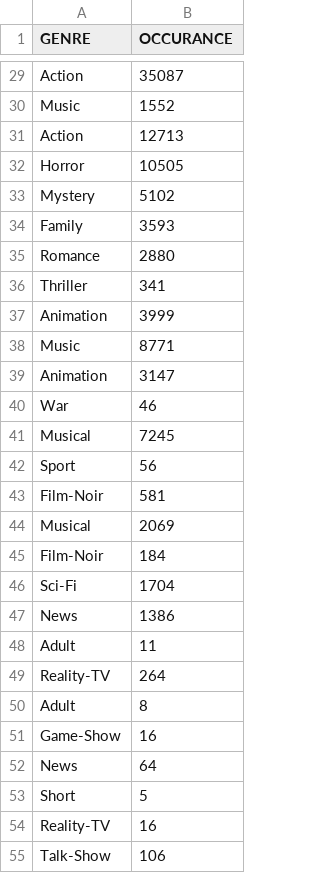
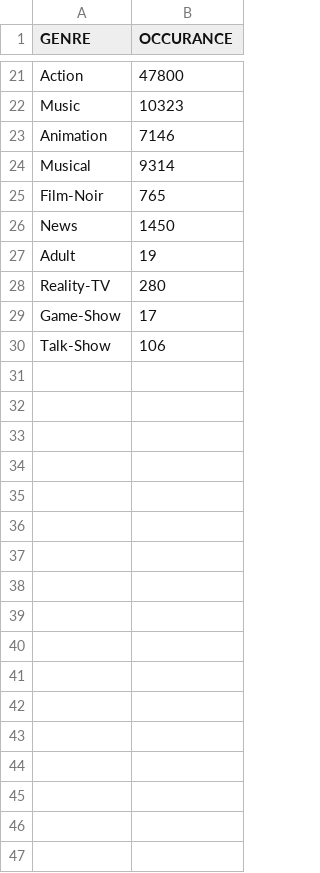
Before and after one commit to peytonthehuman/GOAT, a CSV file: DataBuilding/genre.csv, drawn as a sheet; only a part is shown, gaps mark what is left out; removed rows and columns are numbered as before the commit, all else as after; the diff covers the shown part only; the diff names each change by its address in the sheet, - before the commit and + after, or states it on an @@ line.

```diff
--- a/DataBuilding/genre.csv
+++ b/DataBuilding/genre.csv
-B21 (OCCURANCE): 35087
+B21 (OCCURANCE): 47800
-B22 (OCCURANCE): 1552
+B22 (OCCURANCE): 10323
-row 31: Action | 12713
-row 32: Horror | 10505
-row 33: Mystery | 5102
-row 34: Family | 3593
-row 35: Romance | 2880
-row 36: Thriller | 341
-B23 (OCCURANCE): 3999
+B23 (OCCURANCE): 7146
-row 38: Music | 8771
-row 39: Animation | 3147
-row 40: War | 46
-B24 (OCCURANCE): 7245
+B24 (OCCURANCE): 9314
-row 42: Sport | 56
-B25 (OCCURANCE): 581
+B25 (OCCURANCE): 765
-row 44: Musical | 2069
-row 45: Film-Noir | 184
-row 46: Sci-Fi | 1704
-B26 (OCCURANCE): 1386
+B26 (OCCURANCE): 1450
-B27 (OCCURANCE): 11
+B27 (OCCURANCE): 19
-B28 (OCCURANCE): 264
+B28 (OCCURANCE): 280
-row 50: Adult | 8
-B29 (OCCURANCE): 16
+B29 (OCCURANCE): 17
-row 52: News | 64
-row 53: Short | 5
-row 54: Reality-TV | 16
```
Also changed, not shown: 9 removed rows and 17 edited cells elsewhere in this file, 1 other file.
